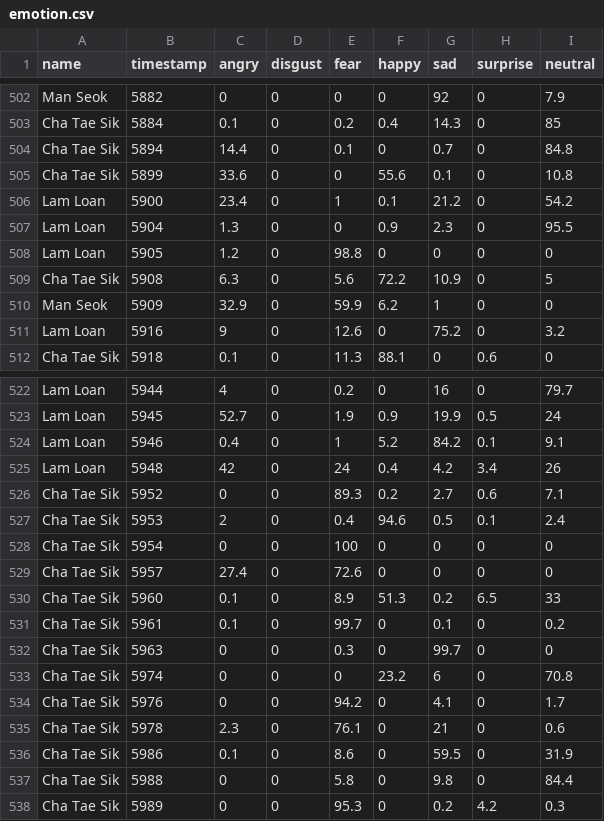
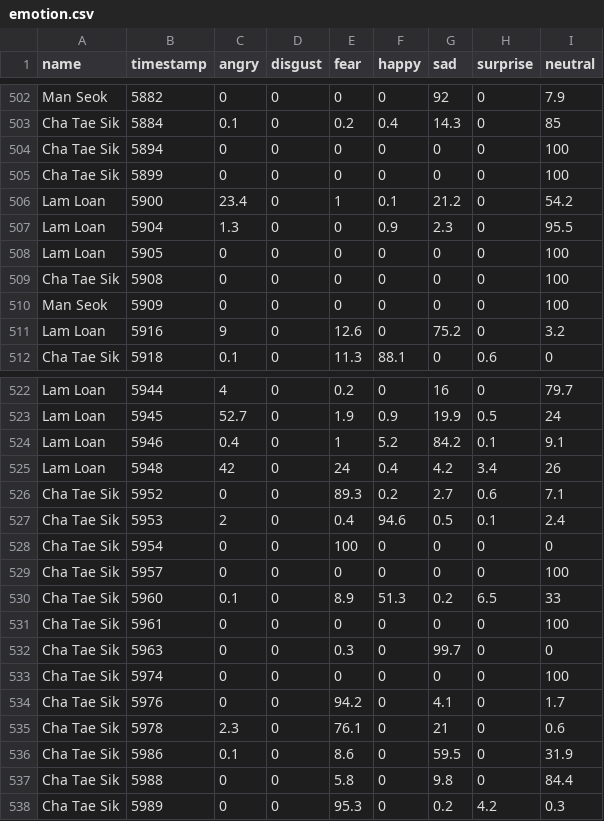
Before and after one commit to EzikialDaun/MyOpenCV, a CSV file: the_man_from_nowhere/shot_emotion_el2/emotion.csv, drawn as a sheet; only a part is shown, gaps mark what is left out; the diff covers the shown part only; the diff names each change by its address in the sheet, - before the commit and + after, or states it on an @@ line.

```diff
--- a/the_man_from_nowhere/shot_emotion_el2/emotion.csv
+++ b/the_man_from_nowhere/shot_emotion_el2/emotion.csv
-C504 (angry): 14.4
+C504 (angry): 0
-E504 (fear): 0.1
+E504 (fear): 0
-G504 (sad): 0.7
+G504 (sad): 0
-I504 (neutral): 84.8
+I504 (neutral): 100
-C505 (angry): 33.6
+C505 (angry): 0
-F505 (happy): 55.6
+F505 (happy): 0
-G505 (sad): 0.1
+G505 (sad): 0
-I505 (neutral): 10.8
+I505 (neutral): 100
-C508 (angry): 1.2
+C508 (angry): 0
-E508 (fear): 98.8
+E508 (fear): 0
-I508 (neutral): 0
+I508 (neutral): 100
-C509 (angry): 6.3
+C509 (angry): 0
-E509 (fear): 5.6
+E509 (fear): 0
-F509 (happy): 72.2
+F509 (happy): 0
-G509 (sad): 10.9
+G509 (sad): 0
-I509 (neutral): 5
+I509 (neutral): 100
-C510 (angry): 32.9
+C510 (angry): 0
-E510 (fear): 59.9
+E510 (fear): 0
-F510 (happy): 6.2
+F510 (happy): 0
-G510 (sad): 1
+G510 (sad): 0
-I510 (neutral): 0
+I510 (neutral): 100
-C529 (angry): 27.4
+C529 (angry): 0
-E529 (fear): 72.6
+E529 (fear): 0
-I529 (neutral): 0
+I529 (neutral): 100
-C531 (angry): 0.1
+C531 (angry): 0
-E531 (fear): 99.7
+E531 (fear): 0
-G531 (sad): 0.1
+G531 (sad): 0
-I531 (neutral): 0.2
+I531 (neutral): 100
-F533 (happy): 23.2
+F533 (happy): 0
-G533 (sad): 6
+G533 (sad): 0
-I533 (neutral): 70.8
+I533 (neutral): 100
```
Also changed, not shown: 144 edited cells elsewhere in this file.
